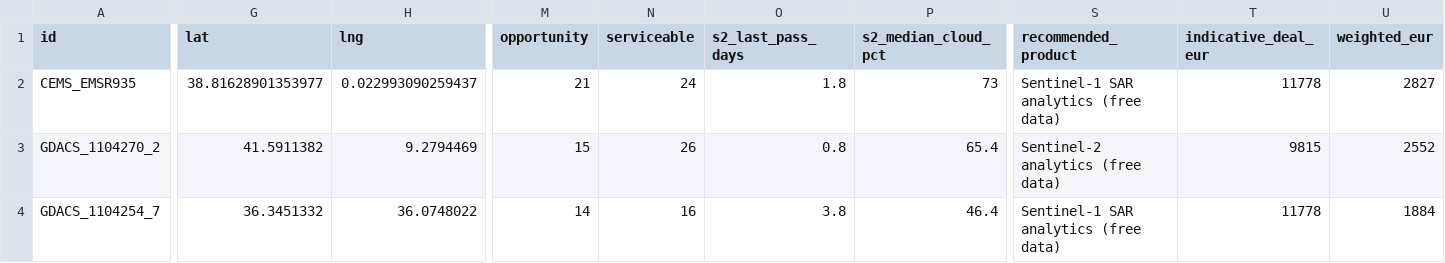
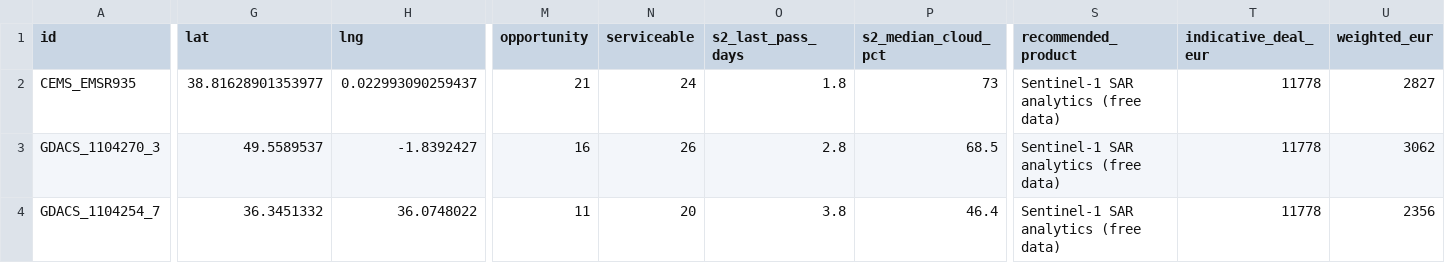
Before and after one commit to dchichorro/terrasignal, a CSV file: public/data/leads-eu-30.csv, drawn as a sheet; only a part is shown, gaps mark what is left out; the diff covers the shown part only; the diff names each change by its address in the sheet, - before the commit and + after, or states it on an @@ line.

```diff
--- a/public/data/leads-eu-30.csv
+++ b/public/data/leads-eu-30.csv
-A3 (id): GDACS_1104270_2
+A3 (id): GDACS_1104270_3
-G3 (lat): 41.5911382
+G3 (lat): 49.5589537
-H3 (lng): 9.2794469
+H3 (lng): -1.8392427
-M3 (opportunity): 15
+M3 (opportunity): 16
-O3 (s2_last_pass_days): 0.8
+O3 (s2_last_pass_days): 2.8
-P3 (s2_median_cloud_pct): 65.4
+P3 (s2_median_cloud_pct): 68.5
-S3 (recommended_product): Sentinel-2 analytics (free data)
+S3 (recommended_product): Sentinel-1 SAR analytics (free data)
-T3 (indicative_deal_eur): 9815
+T3 (indicative_deal_eur): 11778
-U3 (weighted_eur): 2552
+U3 (weighted_eur): 3062
-M4 (opportunity): 14
+M4 (opportunity): 11
-N4 (serviceable): 16
+N4 (serviceable): 20
-U4 (weighted_eur): 1884
+U4 (weighted_eur): 2356
```
Also changed, not shown: 1 edited cell elsewhere in this file, public/data/leads-eu-45.csv, public/data/leads-global-30.csv, 10 other files.
